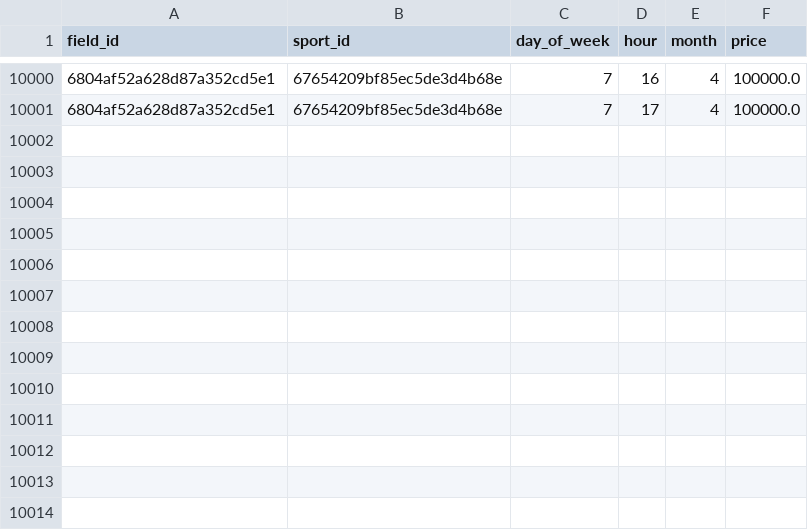
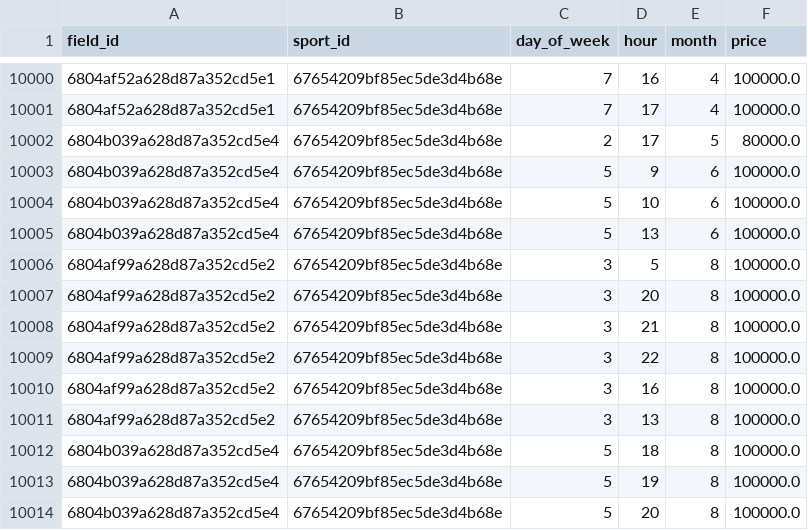
Before and after one commit to huynhtri123/sport-center, a CSV file: booking-prediction-rf/data/bookings_data.csv, drawn as a sheet; only a part is shown, gaps mark what is left out; the diff names each change by its address in the sheet, - before the commit and + after, or states it on an @@ line.

```diff
--- a/booking-prediction-rf/data/bookings_data.csv
+++ b/booking-prediction-rf/data/bookings_data.csv
+row 10002: 6804b039a628d87a352cd5e4 | 67654209bf85ec5de3d4b68e | 2 | 17 | 5 | 80000.0
+row 10003: 6804b039a628d87a352cd5e4 | 67654209bf85ec5de3d4b68e | 5 | 9 | 6 | 100000.0
+row 10004: 6804b039a628d87a352cd5e4 | 67654209bf85ec5de3d4b68e | 5 | 10 | 6 | 100000.0
+row 10005: 6804b039a628d87a352cd5e4 | 67654209bf85ec5de3d4b68e | 5 | 13 | 6 | 100000.0
+row 10006: 6804af99a628d87a352cd5e2 | 67654209bf85ec5de3d4b68e | 3 | 5 | 8 | 100000.0
+row 10007: 6804af99a628d87a352cd5e2 | 67654209bf85ec5de3d4b68e | 3 | 20 | 8 | 100000.0
+row 10008: 6804af99a628d87a352cd5e2 | 67654209bf85ec5de3d4b68e | 3 | 21 | 8 | 100000.0
+row 10009: 6804af99a628d87a352cd5e2 | 67654209bf85ec5de3d4b68e | 3 | 22 | 8 | 100000.0
+row 10010: 6804af99a628d87a352cd5e2 | 67654209bf85ec5de3d4b68e | 3 | 16 | 8 | 100000.0
+row 10011: 6804af99a628d87a352cd5e2 | 67654209bf85ec5de3d4b68e | 3 | 13 | 8 | 100000.0
+row 10012: 6804b039a628d87a352cd5e4 | 67654209bf85ec5de3d4b68e | 5 | 18 | 8 | 100000.0
+row 10013: 6804b039a628d87a352cd5e4 | 67654209bf85ec5de3d4b68e | 5 | 19 | 8 | 100000.0
+row 10014: 6804b039a628d87a352cd5e4 | 67654209bf85ec5de3d4b68e | 5 | 20 | 8 | 100000.0
```
Also changed, not shown: 15 other files.
